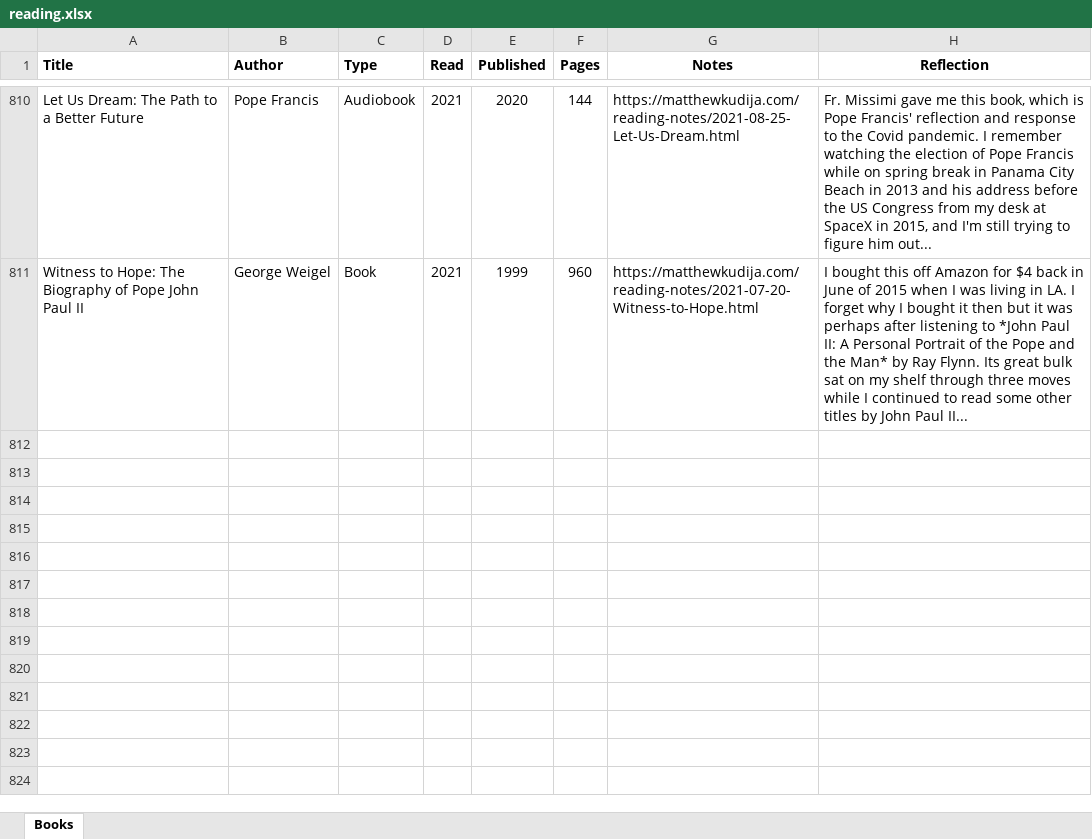
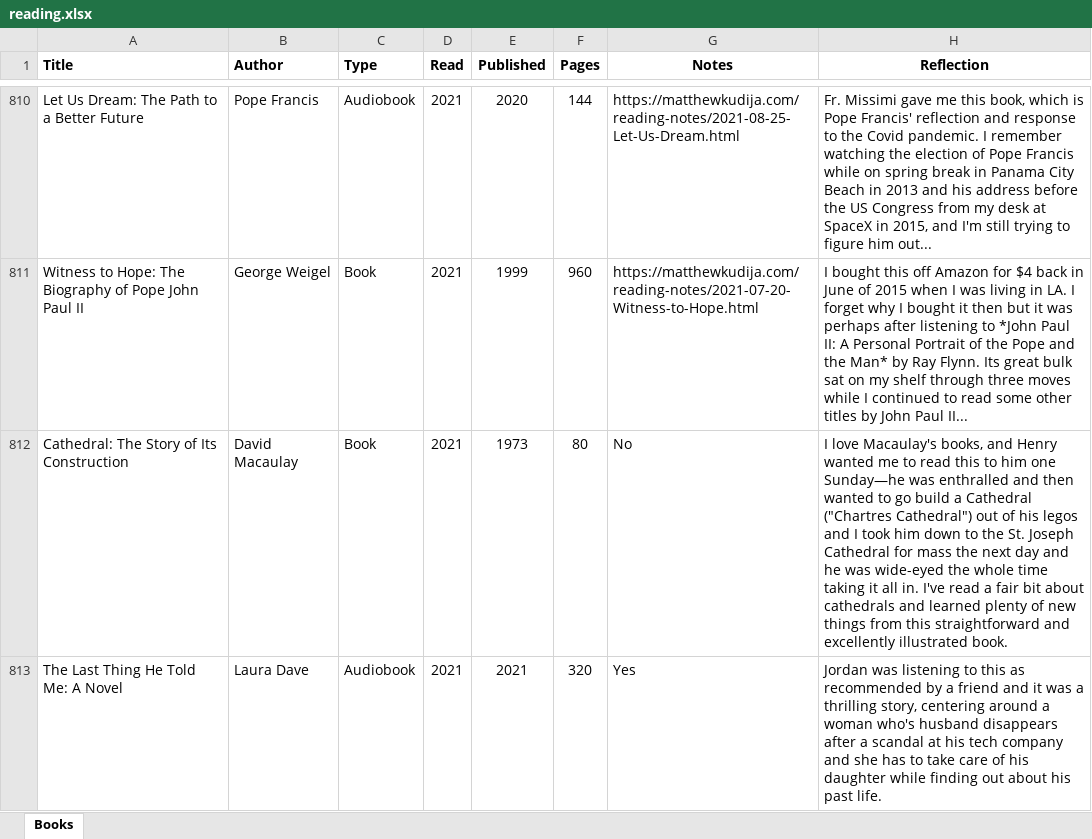
Before and after one commit to mkudija/mkudija.github.io, an Excel workbook: reading/reading.xlsx, sheet Books, drawn as a sheet; only a part is shown, gaps mark what is left out; values as stored, in another font and other column widths than the file's, no borders; conditional formats not drawn; the diff names each change by its address in the sheet, - before the commit and + after, or states it on an @@ line.

Commit message:
Last Thing He Told Me

```diff
--- a/reading/reading.xlsx (sheet Books)
+++ b/reading/reading.xlsx (sheet Books)
+row 812: Cathedral: The Story of Its Construction | David Macaulay | Book | 2021 | 1973 | 80 | No | I love Macaulay's books, and Henry wanted me to read this to him one Sunday—he was enthralled and then wanted to go build a Cathedral ("Chartres Cathedral") out of his legos and I took him down to the St. Joseph Cathedral for mass the next day and he was wide-eyed the whole time taking it all in. I've read a fair bit about cathedrals and learned plenty of new things from this straightforward and excellently illustrated book.
+row 813: The Last Thing He Told Me: A Novel | Laura Dave | Audiobook | 2021 | 2021 | 320 | Yes | Jordan was listening to this as recommended by a friend and it was a thrilling story, centering around a woman who's husband disappears after a scandal at his tech company and she has to take care of his daughter while finding out about his past life.
```
Also changed, not shown: 12 other files.
